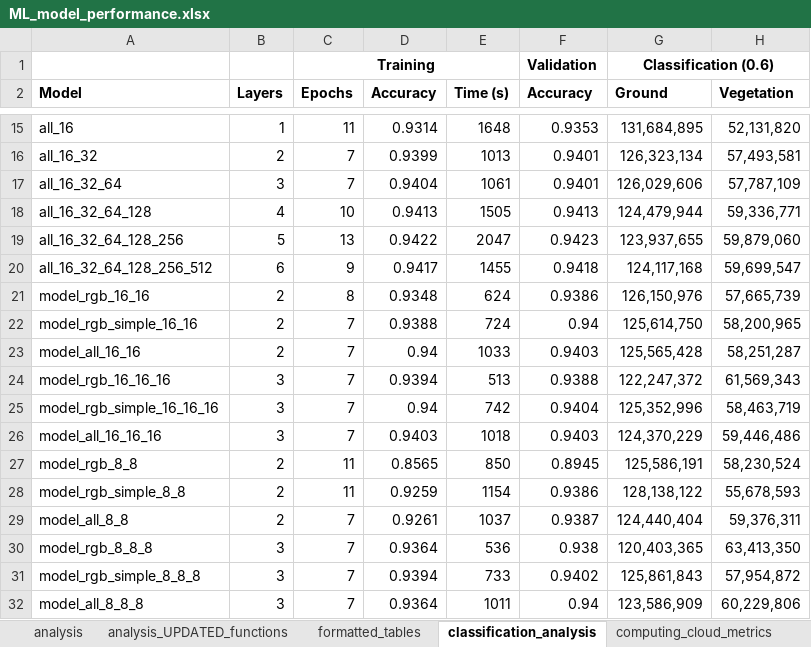
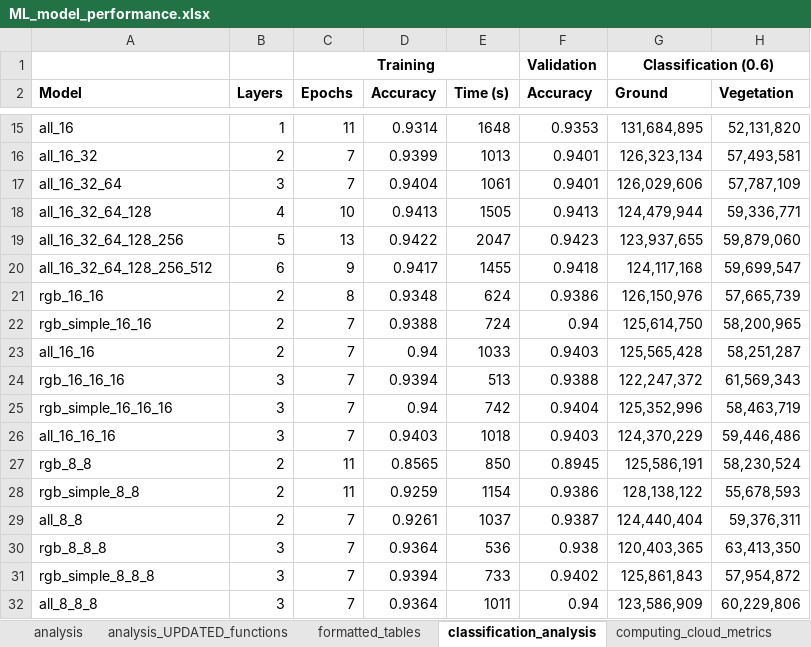
Before and after one commit to pwernette/MLP_veg_seg, an Excel workbook: misc/tables_and_other/ML_model_performance.xlsx, sheet classification_analysis, drawn as a sheet; only a part is shown, gaps mark what is left out; values as stored, in another font and other column widths than the file's, no borders; conditional formats not drawn; the diff covers the shown part only; the diff names each change by its address in the sheet, - before the commit and + after, or states it on an @@ line.

```diff
--- a/misc/tables_and_other/ML_model_performance.xlsx (sheet classification_analysis)
+++ b/misc/tables_and_other/ML_model_performance.xlsx (sheet classification_analysis)
-A21 (Model): model_rgb_16_16
+A21 (Model): rgb_16_16
-A22 (Model): model_rgb_simple_16_16
+A22 (Model): rgb_simple_16_16
-A23 (Model): model_all_16_16
+A23 (Model): all_16_16
-A24 (Model): model_rgb_16_16_16
+A24 (Model): rgb_16_16_16
-A25 (Model): model_rgb_simple_16_16_16
+A25 (Model): rgb_simple_16_16_16
-A26 (Model): model_all_16_16_16
+A26 (Model): all_16_16_16
-A27 (Model): model_rgb_8_8
+A27 (Model): rgb_8_8
-A28 (Model): model_rgb_simple_8_8
+A28 (Model): rgb_simple_8_8
-A29 (Model): model_all_8_8
+A29 (Model): all_8_8
-A30 (Model): model_rgb_8_8_8
+A30 (Model): rgb_8_8_8
-A31 (Model): model_rgb_simple_8_8_8
+A31 (Model): rgb_simple_8_8_8
-A32 (Model): model_all_8_8_8
+A32 (Model): all_8_8_8
```
Also changed, not shown: 12 edited cells elsewhere in this sheet, sheet formatted_tables, sheet analysis_UPDATED_functions, sheet analysis, charts or pictures, 7 other files.
